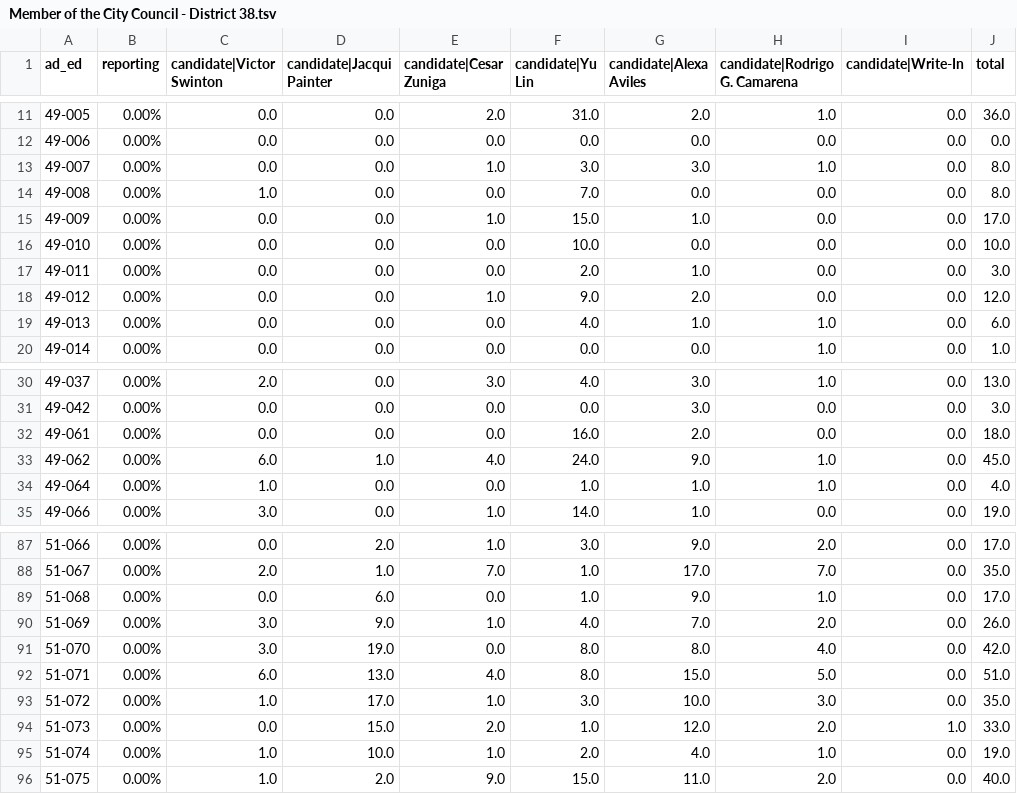
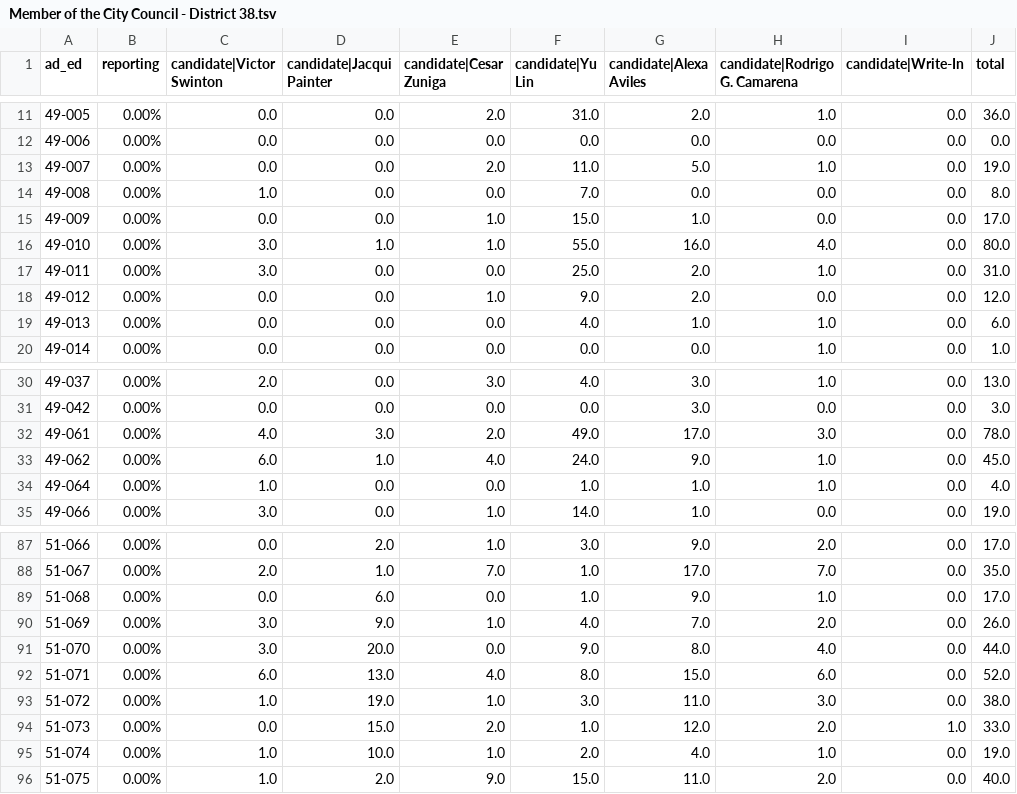
Before and after one commit to sabrinadchan/dsa-for-the-many, a TSV file: data/2021/Member of the City Council - District 38.tsv, drawn as a sheet; only a part is shown, gaps mark what is left out.

```diff
--- a/data/2021/Member of the City Council - District 38.tsv
+++ b/data/2021/Member of the City Council - District 38.tsv
@@ -12,7 +12,7 @@ ad_ed	reporting	candidate|Victor Swinton	candidate|Jacqui Painter	candidate|Cesa
 49-006	0.00%	0.0	0.0	0.0	0.0	0.0	0.0	0.0	0.0
-49-007	0.00%	0.0	0.0	1.0	3.0	3.0	1.0	0.0	8.0
+49-007	0.00%	0.0	0.0	2.0	11.0	5.0	1.0	0.0	19.0
 49-008	0.00%	1.0	0.0	0.0	7.0	0.0	0.0	0.0	8.0
 49-009	0.00%	0.0	0.0	1.0	15.0	1.0	0.0	0.0	17.0
-49-010	0.00%	0.0	0.0	0.0	10.0	0.0	0.0	0.0	10.0
-49-011	0.00%	0.0	0.0	0.0	2.0	1.0	0.0	0.0	3.0
+49-010	0.00%	3.0	1.0	1.0	55.0	16.0	4.0	0.0	80.0
+49-011	0.00%	3.0	0.0	0.0	25.0	2.0	1.0	0.0	31.0
 49-012	0.00%	0.0	0.0	1.0	9.0	2.0	0.0	0.0	12.0
@@ -31,3 +31,3 @@ ad_ed	reporting	candidate|Victor Swinton	candidate|Jacqui Painter	candidate|Cesa
 49-042	0.00%	0.0	0.0	0.0	0.0	3.0	0.0	0.0	3.0
-49-061	0.00%	0.0	0.0	0.0	16.0	2.0	0.0	0.0	18.0
+49-061	0.00%	4.0	3.0	2.0	49.0	17.0	3.0	0.0	78.0
 49-062	0.00%	6.0	1.0	4.0	24.0	9.0	1.0	0.0	45.0
@@ -90,5 +90,5 @@ ad_ed	reporting	candidate|Victor Swinton	candidate|Jacqui Painter	candidate|Cesa
 51-069	0.00%	3.0	9.0	1.0	4.0	7.0	2.0	0.0	26.0
-51-070	0.00%	3.0	19.0	0.0	8.0	8.0	4.0	0.0	42.0
-51-071	0.00%	6.0	13.0	4.0	8.0	15.0	5.0	0.0	51.0
-51-072	0.00%	1.0	17.0	1.0	3.0	10.0	3.0	0.0	35.0
+51-070	0.00%	3.0	20.0	0.0	9.0	8.0	4.0	0.0	44.0
+51-071	0.00%	6.0	13.0	4.0	8.0	15.0	6.0	0.0	52.0
+51-072	0.00%	1.0	19.0	1.0	3.0	11.0	3.0	0.0	38.0
 51-073	0.00%	0.0	15.0	2.0	1.0	12.0	2.0	1.0	33.0
```
Also changed, not shown: data/2021/Member of the City Council - District 14.tsv, data/2021/Member of the City Council - District 22.tsv, 2 other files.
